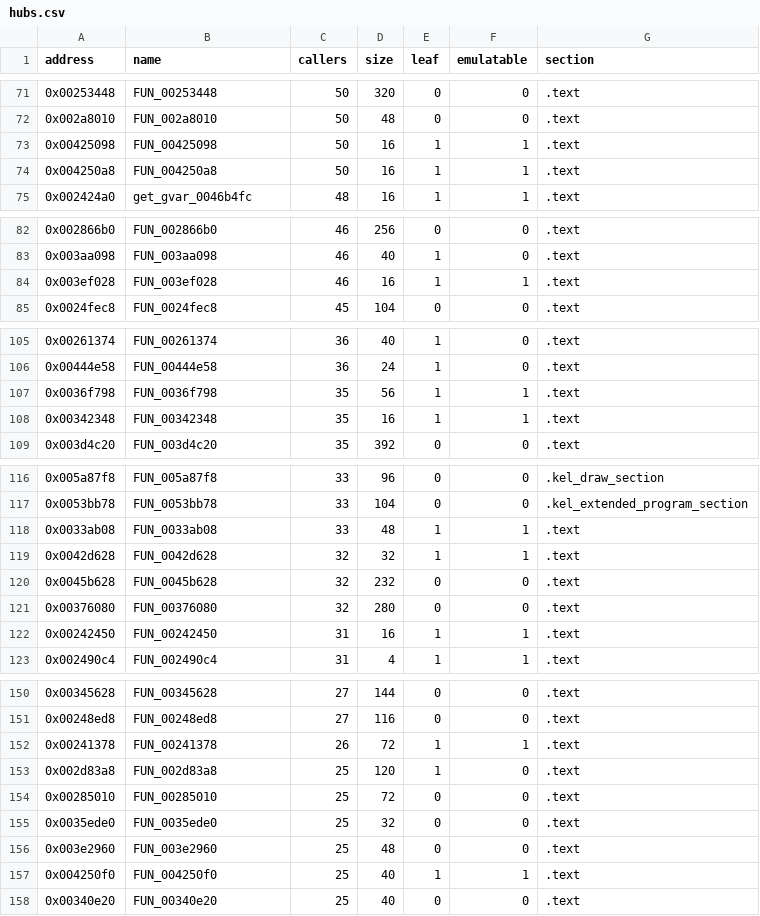
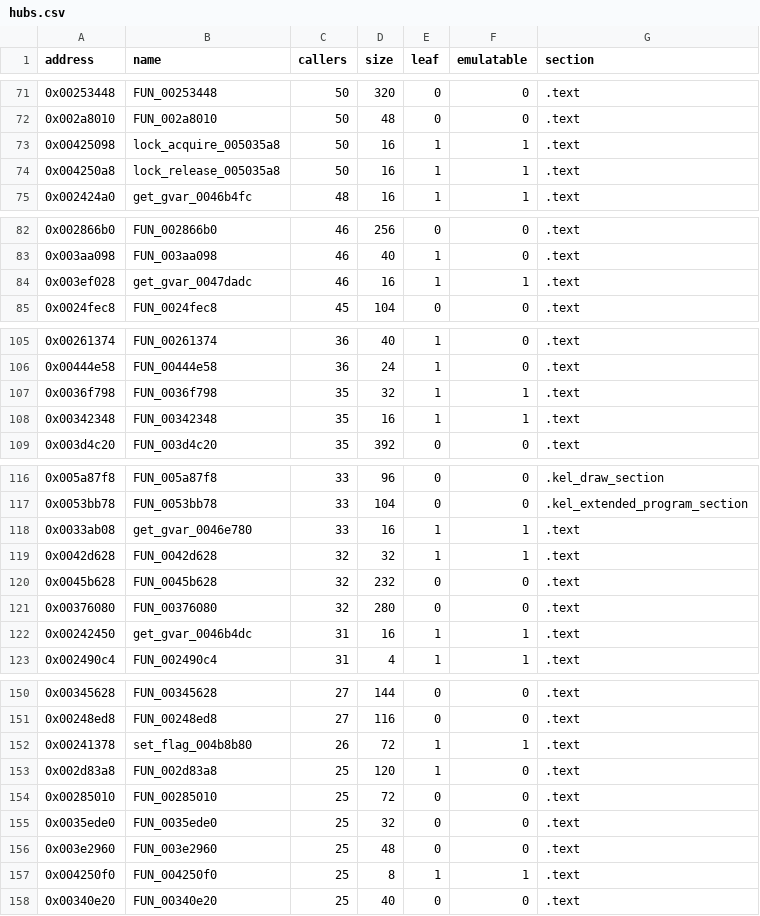
Before and after one commit to YEperik/ff7-doc-decomp, a CSV file: symbols/hubs.csv, drawn as a sheet; only a part is shown, gaps mark what is left out; the diff covers the shown part only.

Commit message:
Rename functions in hubs.csv for clarity

```diff
--- a/symbols/hubs.csv
+++ b/symbols/hubs.csv
@@ -72,4 +72,4 @@ address,name,callers,size,leaf,emulatable,section
 0x002a8010,FUN_002a8010,50,48,0,0,.text
-0x00425098,FUN_00425098,50,16,1,1,.text
-0x004250a8,FUN_004250a8,50,16,1,1,.text
+0x00425098,lock_acquire_005035a8,50,16,1,1,.text
+0x004250a8,lock_release_005035a8,50,16,1,1,.text
 0x002424a0,get_gvar_0046b4fc,48,16,1,1,.text
@@ -83,3 +83,3 @@ address,name,callers,size,leaf,emulatable,section
 0x003aa098,FUN_003aa098,46,40,1,0,.text
-0x003ef028,FUN_003ef028,46,16,1,1,.text
+0x003ef028,get_gvar_0047dadc,46,16,1,1,.text
 0x0024fec8,FUN_0024fec8,45,104,0,0,.text
@@ -106,3 +106,3 @@ address,name,callers,size,leaf,emulatable,section
 0x00444e58,FUN_00444e58,36,24,1,0,.text
-0x0036f798,FUN_0036f798,35,56,1,1,.text
+0x0036f798,FUN_0036f798,35,32,1,1,.text
 0x00342348,FUN_00342348,35,16,1,1,.text
@@ -117,3 +117,3 @@ address,name,callers,size,leaf,emulatable,section
 0x0053bb78,FUN_0053bb78,33,104,0,0,.kel_extended_program_section
-0x0033ab08,FUN_0033ab08,33,48,1,1,.text
+0x0033ab08,get_gvar_0046e780,33,16,1,1,.text
 0x0042d628,FUN_0042d628,32,32,1,1,.text
@@ -121,3 +121,3 @@ address,name,callers,size,leaf,emulatable,section
 0x00376080,FUN_00376080,32,280,0,0,.text
-0x00242450,FUN_00242450,31,16,1,1,.text
+0x00242450,get_gvar_0046b4dc,31,16,1,1,.text
 0x002490c4,FUN_002490c4,31,4,1,1,.text
@@ -151,3 +151,3 @@ address,name,callers,size,leaf,emulatable,section
 0x00248ed8,FUN_00248ed8,27,116,0,0,.text
-0x00241378,FUN_00241378,26,72,1,1,.text
+0x00241378,set_flag_004b8b80,26,72,1,1,.text
 0x002d83a8,FUN_002d83a8,25,120,1,0,.text
@@ -156,3 +156,3 @@ address,name,callers,size,leaf,emulatable,section
 0x003e2960,FUN_003e2960,25,48,0,0,.text
-0x004250f0,FUN_004250f0,25,40,1,1,.text
+0x004250f0,FUN_004250f0,25,8,1,1,.text
 0x00340e20,FUN_00340e20,25,40,0,0,.text
```
Also changed, not shown: 6 edited cells elsewhere in this file.
